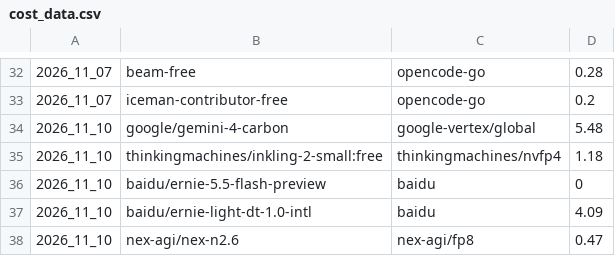
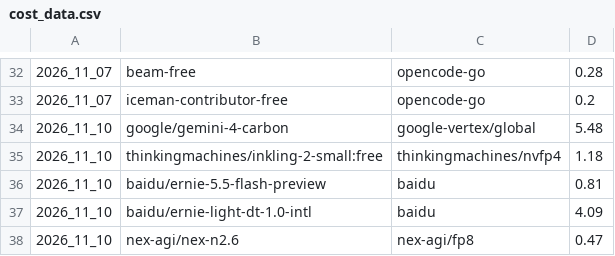
Before and after one commit to artiedins/pq_agent, a CSV file: personal_benchmarks/cost_data.csv, drawn as a sheet; only a part is shown, gaps mark what is left out.

Commit message:
made benchmark plots

```diff
--- a/personal_benchmarks/cost_data.csv
+++ b/personal_benchmarks/cost_data.csv
@@ -35,3 +35,3 @@
 2026_11_10,thinkingmachines/inkling-2-small:free,thinkingmachines/nvfp4,1.18
-2026_11_10,baidu/ernie-5.5-flash-preview,baidu,0
+2026_11_10,baidu/ernie-5.5-flash-preview,baidu,0.81
 2026_11_10,baidu/ernie-light-dt-1.0-intl,baidu,4.09
```
Also changed, not shown: 5 other files.
